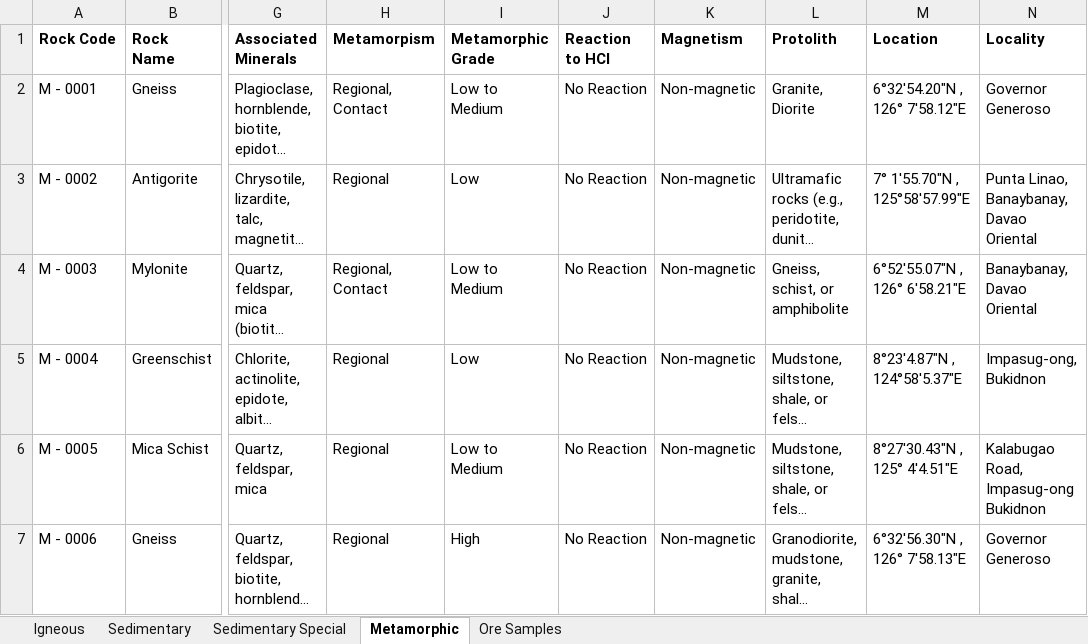
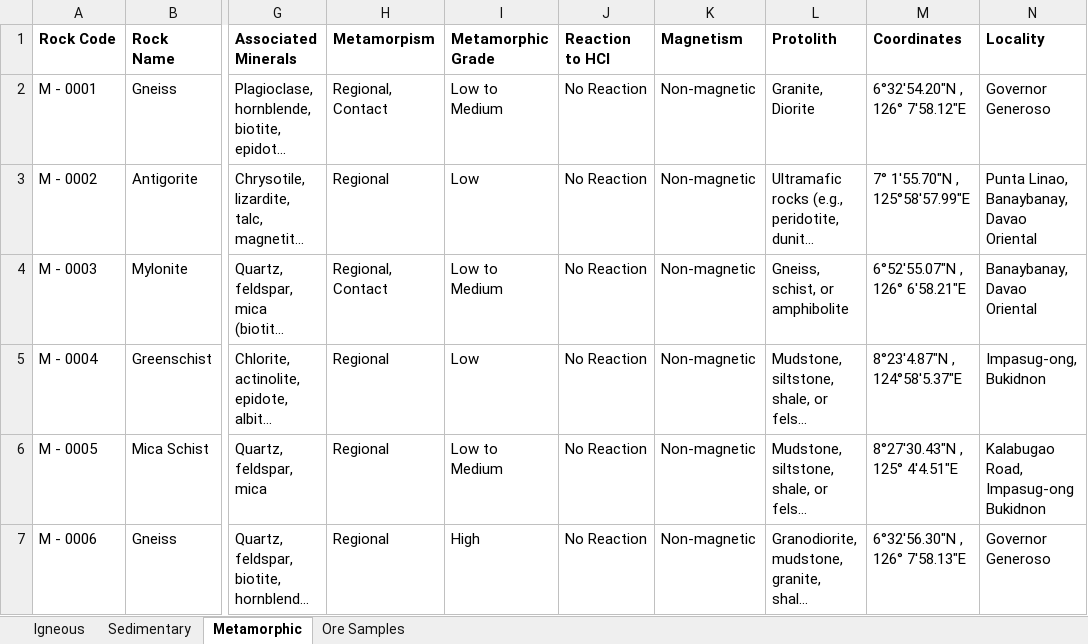
Before and after one commit to Trppypata/Petro-Core-USEP, an Excel workbook: Server/src/excel/Database.xlsx, sheet Metamorphic, drawn as a sheet; only a part is shown, gaps mark what is left out; long unchanged cells end in …; values as stored, in another font and other column widths than the file's, no borders; charts and pictures not drawn; the diff names each change by its address in the sheet, - before the commit and + after, or states it on an @@ line.

```diff
--- a/Server/src/excel/Database.xlsx (sheet Metamorphic)
+++ b/Server/src/excel/Database.xlsx (sheet Metamorphic)
-sheet tab: Sedimentary Special
-M1: Location
+M1: Coordinates
```
Also changed, not shown: sheet Sedimentary, charts or pictures, Petro-Core/src/assets/Database.xlsx, 11 other files.
